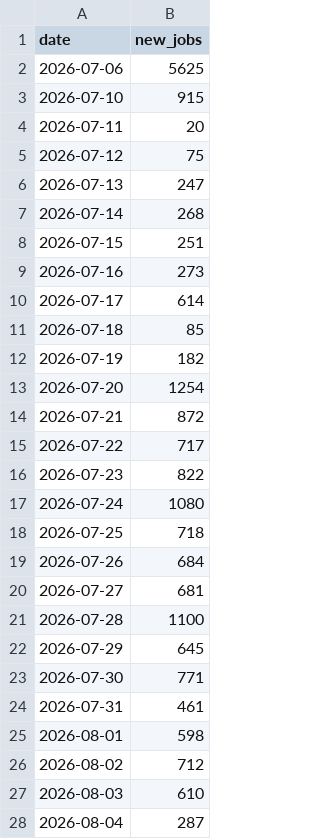
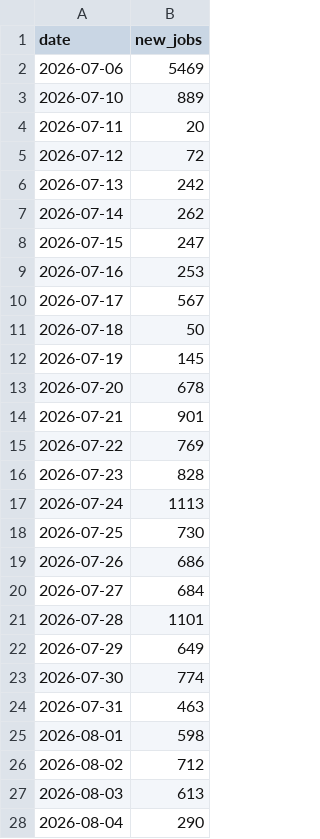
Before and after one commit to ritesh8303/dataforge, a CSV file: data/gold/jobs_trend.csv, drawn as a sheet; only a part is shown; the diff covers the shown part only.

```diff
--- a/data/gold/jobs_trend.csv
+++ b/data/gold/jobs_trend.csv
@@ -1,28 +1,28 @@
 date,new_jobs
-2026-07-06,5625
-2026-07-10,915
+2026-07-06,5469
+2026-07-10,889
 2026-07-11,20
-2026-07-12,75
-2026-07-13,247
-2026-07-14,268
-2026-07-15,251
-2026-07-16,273
-2026-07-17,614
-2026-07-18,85
-2026-07-19,182
-2026-07-20,1254
-2026-07-21,872
-2026-07-22,717
-2026-07-23,822
-2026-07-24,1080
-2026-07-25,718
-2026-07-26,684
-2026-07-27,681
-2026-07-28,1100
-2026-07-29,645
-2026-07-30,771
-2026-07-31,461
+2026-07-12,72
+2026-07-13,242
+2026-07-14,262
+2026-07-15,247
+2026-07-16,253
+2026-07-17,567
+2026-07-18,50
+2026-07-19,145
+2026-07-20,678
+2026-07-21,901
+2026-07-22,769
+2026-07-23,828
+2026-07-24,1113
+2026-07-25,730
+2026-07-26,686
+2026-07-27,684
+2026-07-28,1101
+2026-07-29,649
+2026-07-30,774
+2026-07-31,463
 2026-08-01,598
 2026-08-02,712
-2026-08-03,610
-2026-08-04,287
+2026-08-03,613
+2026-08-04,290
```
Also changed, not shown: 1 added row elsewhere in this file, data/gold/jobs_by_region.csv, data/gold/top_companies.csv, 10 other files.
